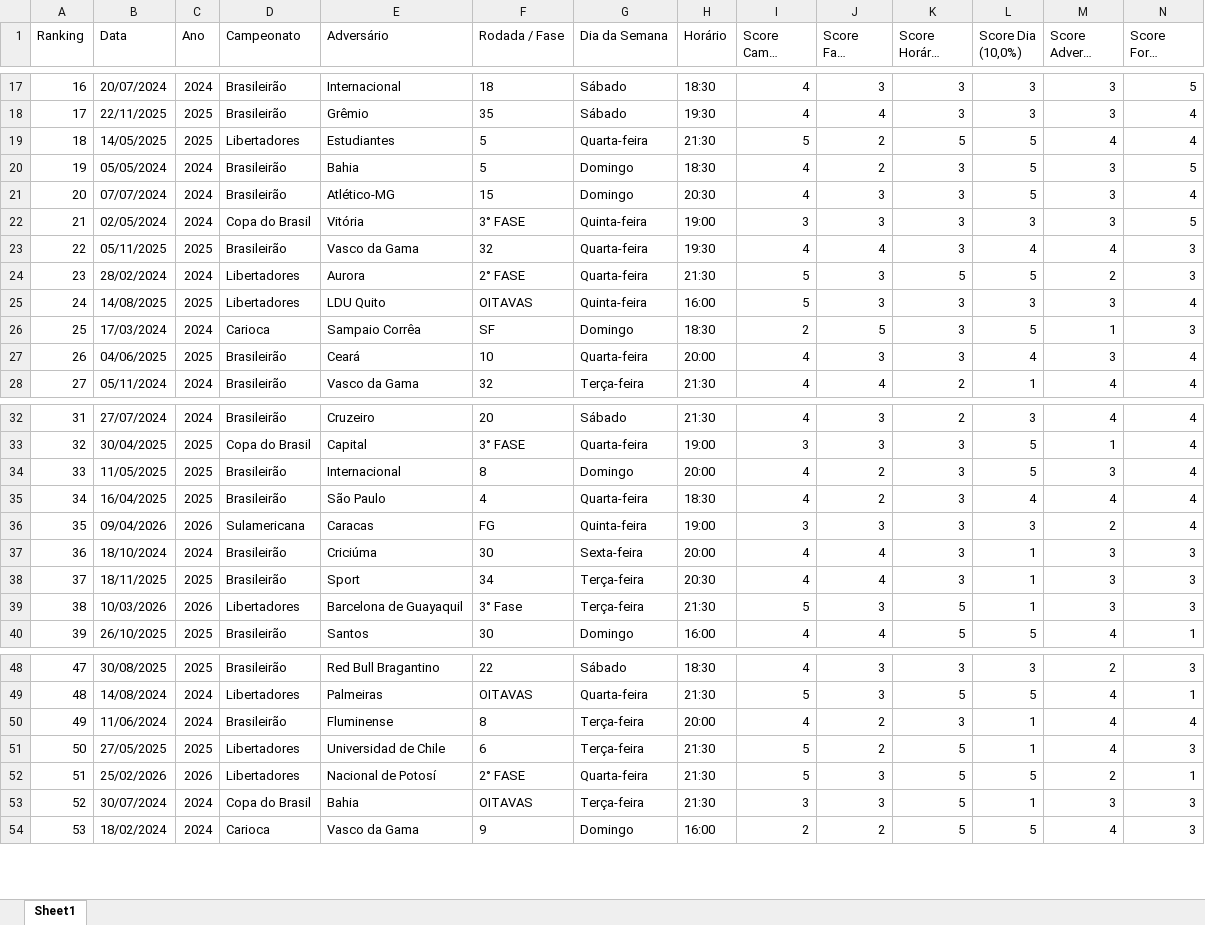
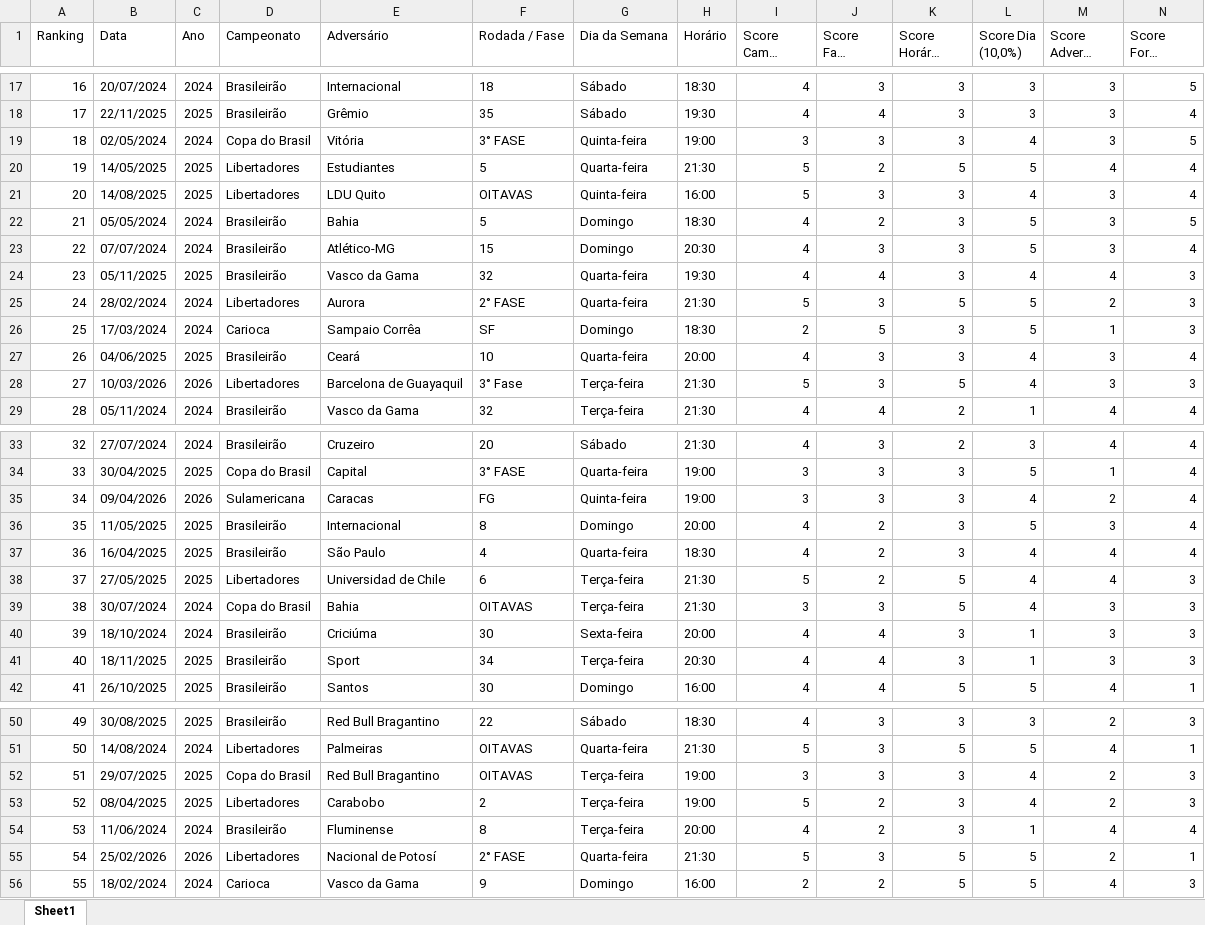
Before and after one commit to phag-98/dash-ticket, an Excel workbook: AHP_Pontuacao_Partidas.xlsx, sheet Sheet1, drawn as a sheet; only a part is shown, gaps mark what is left out; long unchanged cells end in …; values as stored, in another font and other column widths than the file's, no borders; removed rows and columns are numbered as before the commit, all else as after; rows hold the shown columns only; the diff covers the shown part only; the diff names each change by its address in the sheet, - before the commit and + after, or states it on an @@ line.

```diff
--- a/AHP_Pontuacao_Partidas.xlsx (sheet Sheet1)
+++ b/AHP_Pontuacao_Partidas.xlsx (sheet Sheet1)
@@ column A (Ranking) renumbered between rows 11 and 64 @@
+row 19: 18 | 02/05/2024 | 2024 | Copa do Brasil | Vitória | 3° FASE | Quinta-feira | 19:00 | 3 | 3 | 3 | 4 | 3 | 5
+row 21: 20 | 14/08/2025 | 2025 | Libertadores | LDU Quito | OITAVAS | Quinta-feira | 16:00 | 5 | 3 | 3 | 4 | 3 | 4
-row 22: 21 | 02/05/2024 | 2024 | Copa do Brasil | Vitória | 3° FASE | Quinta-feira | 19:00 | 3 | 3 | 3 | 3 | 3 | 5
-row 25: 24 | 14/08/2025 | 2025 | Libertadores | LDU Quito | OITAVAS | Quinta-feira | 16:00 | 5 | 3 | 3 | 3 | 3 | 4
+row 28: 27 | 10/03/2026 | 2026 | Libertadores | Barcelona de Guayaquil | 3° Fase | Terça-feira | 21:30 | 5 | 3 | 5 | 4 | 3 | 3
+row 35: 34 | 09/04/2026 | 2026 | Sulamericana | Caracas | FG | Quinta-feira | 19:00 | 3 | 3 | 3 | 4 | 2 | 4
-row 36: 35 | 09/04/2026 | 2026 | Sulamericana | Caracas | FG | Quinta-feira | 19:00 | 3 | 3 | 3 | 3 | 2 | 4
+row 38: 37 | 27/05/2025 | 2025 | Libertadores | Universidad de Chile | 6 | Terça-feira | 21:30 | 5 | 2 | 5 | 4 | 4 | 3
+row 39: 38 | 30/07/2024 | 2024 | Copa do Brasil | Bahia | OITAVAS | Terça-feira | 21:30 | 3 | 3 | 5 | 4 | 3 | 3
-row 39: 38 | 10/03/2026 | 2026 | Libertadores | Barcelona de Guayaquil | 3° Fase | Terça-feira | 21:30 | 5 | 3 | 5 | 1 | 3 | 3
+row 52: 51 | 29/07/2025 | 2025 | Copa do Brasil | Red Bull Bragantino | OITAVAS | Terça-feira | 19:00 | 3 | 3 | 3 | 4 | 2 | 3
+row 53: 52 | 08/04/2025 | 2025 | Libertadores | Carabobo | 2 | Terça-feira | 19:00 | 5 | 2 | 3 | 4 | 2 | 3
-row 51: 50 | 27/05/2025 | 2025 | Libertadores | Universidad de Chile | 6 | Terça-feira | 21:30 | 5 | 2 | 5 | 1 | 4 | 3
-row 53: 52 | 30/07/2024 | 2024 | Copa do Brasil | Bahia | OITAVAS | Terça-feira | 21:30 | 3 | 3 | 5 | 1 | 3 | 3
```
Also changed, not shown: 1 added row and 3 removed rows elsewhere in this sheet, 2 other files.
